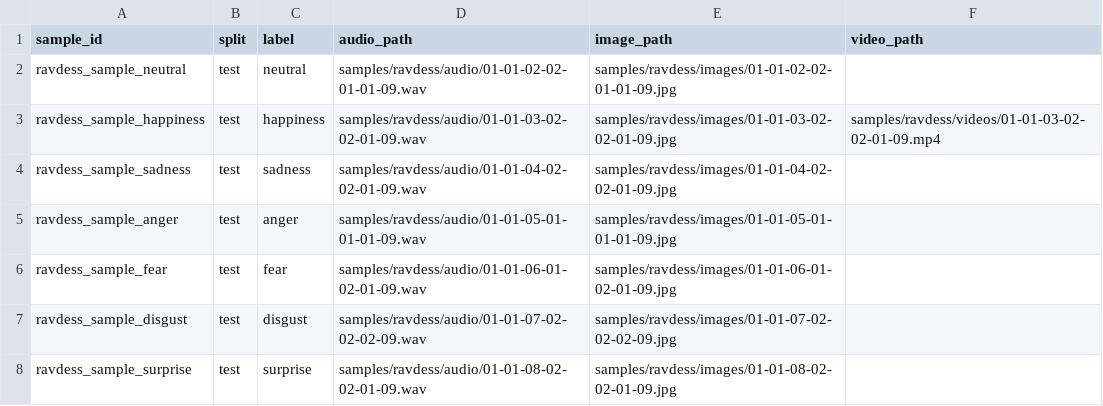
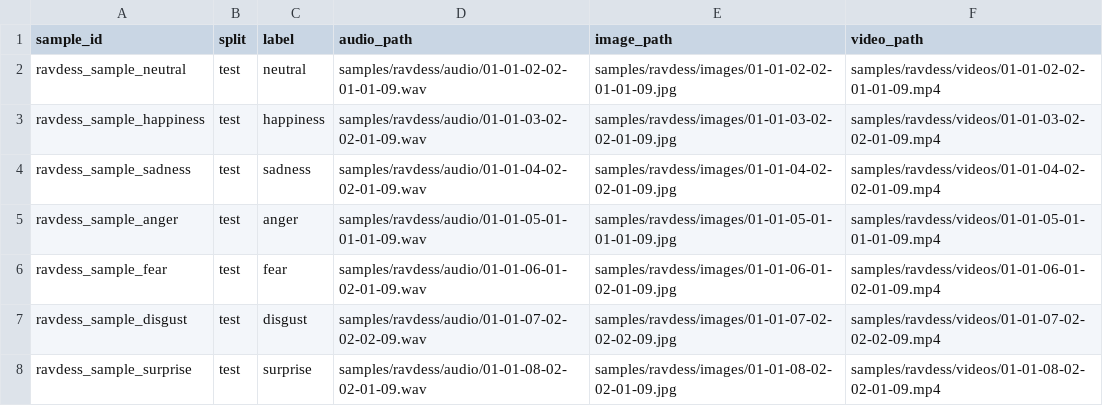
Before and after one commit to anandh0u/emotion_recognition_internship, a CSV file: samples/sample_manifest.csv, drawn as a sheet.

Commit message:
Improve demo video samples and mode selection

```diff
--- a/samples/sample_manifest.csv
+++ b/samples/sample_manifest.csv
@@ -1,8 +1,8 @@
 sample_id,split,label,audio_path,image_path,video_path
-ravdess_sample_neutral,test,neutral,samples/ravdess/audio/01-01-02-02-01-01-09.wav,samples/ravdess/images/01-01-02-02-01-01-09.jpg,
+ravdess_sample_neutral,test,neutral,samples/ravdess/audio/01-01-02-02-01-01-09.wav,samples/ravdess/images/01-01-02-02-01-01-09.jpg,samples/ravdess/videos/01-01-02-02-01-01-09.mp4
 ravdess_sample_happiness,test,happiness,samples/ravdess/audio/01-01-03-02-02-01-09.wav,samples/ravdess/images/01-01-03-02-02-01-09.jpg,samples/ravdess/videos/01-01-03-02-02-01-09.mp4
-ravdess_sample_sadness,test,sadness,samples/ravdess/audio/01-01-04-02-02-01-09.wav,samples/ravdess/images/01-01-04-02-02-01-09.jpg,
-ravdess_sample_anger,test,anger,samples/ravdess/audio/01-01-05-01-01-01-09.wav,samples/ravdess/images/01-01-05-01-01-01-09.jpg,
-ravdess_sample_fear,test,fear,samples/ravdess/audio/01-01-06-01-02-01-09.wav,samples/ravdess/images/01-01-06-01-02-01-09.jpg,
-ravdess_sample_disgust,test,disgust,samples/ravdess/audio/01-01-07-02-02-02-09.wav,samples/ravdess/images/01-01-07-02-02-02-09.jpg,
-ravdess_sample_surprise,test,surprise,samples/ravdess/audio/01-01-08-02-02-01-09.wav,samples/ravdess/images/01-01-08-02-02-01-09.jpg,
+ravdess_sample_sadness,test,sadness,samples/ravdess/audio/01-01-04-02-02-01-09.wav,samples/ravdess/images/01-01-04-02-02-01-09.jpg,samples/ravdess/videos/01-01-04-02-02-01-09.mp4
+ravdess_sample_anger,test,anger,samples/ravdess/audio/01-01-05-01-01-01-09.wav,samples/ravdess/images/01-01-05-01-01-01-09.jpg,samples/ravdess/videos/01-01-05-01-01-01-09.mp4
+ravdess_sample_fear,test,fear,samples/ravdess/audio/01-01-06-01-02-01-09.wav,samples/ravdess/images/01-01-06-01-02-01-09.jpg,samples/ravdess/videos/01-01-06-01-02-01-09.mp4
+ravdess_sample_disgust,test,disgust,samples/ravdess/audio/01-01-07-02-02-02-09.wav,samples/ravdess/images/01-01-07-02-02-02-09.jpg,samples/ravdess/videos/01-01-07-02-02-02-09.mp4
+ravdess_sample_surprise,test,surprise,samples/ravdess/audio/01-01-08-02-02-01-09.wav,samples/ravdess/images/01-01-08-02-02-01-09.jpg,samples/ravdess/videos/01-01-08-02-02-01-09.mp4
```
Also changed, not shown: 7 other files.
